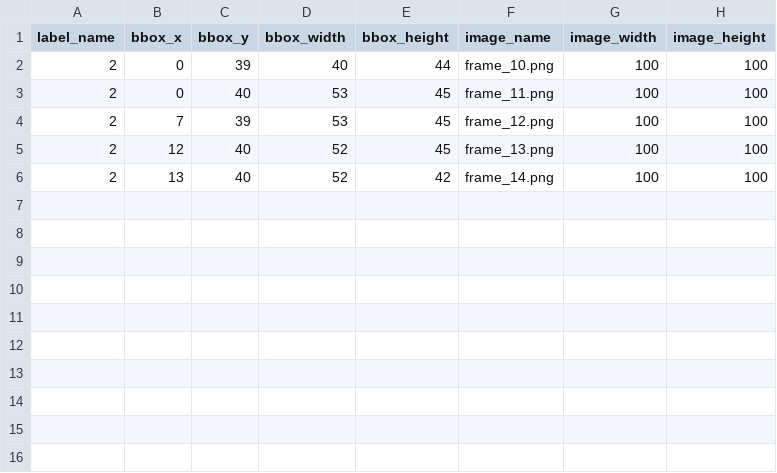
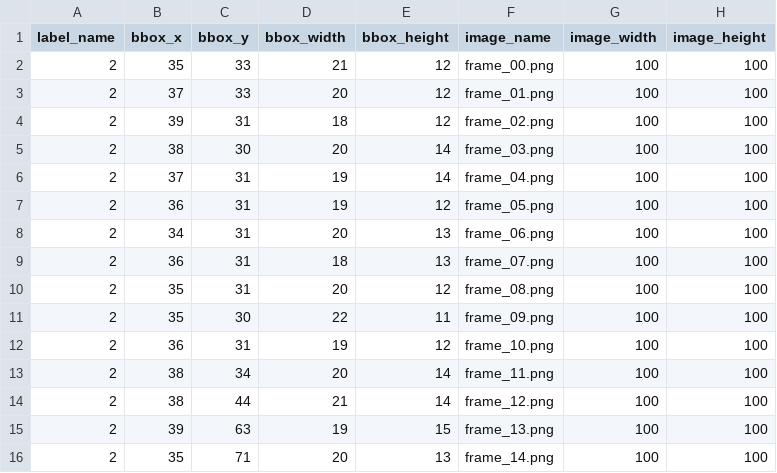
Before and after one commit to danielldavid4/project-team-data-collection, a CSV file: mug-pen_csv_files/2-12-2.csv, drawn as a sheet.

```diff
--- a/mug-pen_csv_files/2-12-2.csv
+++ b/mug-pen_csv_files/2-12-2.csv
@@ -1,6 +1,16 @@
 label_name,bbox_x,bbox_y,bbox_width,bbox_height,image_name,image_width,image_height
-2,0,39,40,44,frame_10.png,100,100
-2,0,40,53,45,frame_11.png,100,100
-2,7,39,53,45,frame_12.png,100,100
-2,12,40,52,45,frame_13.png,100,100
-2,13,40,52,42,frame_14.png,100,100
+2,35,33,21,12,frame_00.png,100,100
+2,37,33,20,12,frame_01.png,100,100
+2,39,31,18,12,frame_02.png,100,100
+2,38,30,20,14,frame_03.png,100,100
+2,37,31,19,14,frame_04.png,100,100
+2,36,31,19,12,frame_05.png,100,100
+2,34,31,20,13,frame_06.png,100,100
+2,36,31,18,13,frame_07.png,100,100
+2,35,31,20,12,frame_08.png,100,100
+2,35,30,22,11,frame_09.png,100,100
+2,36,31,19,12,frame_10.png,100,100
+2,38,34,20,14,frame_11.png,100,100
+2,38,44,21,14,frame_12.png,100,100
+2,39,63,19,15,frame_13.png,100,100
+2,35,71,20,13,frame_14.png,100,100
```
Also changed, not shown: mug-pen_csv_files/2-13-2.csv, mug-pen_csv_files/2-14-3.csv, 12 other files.
